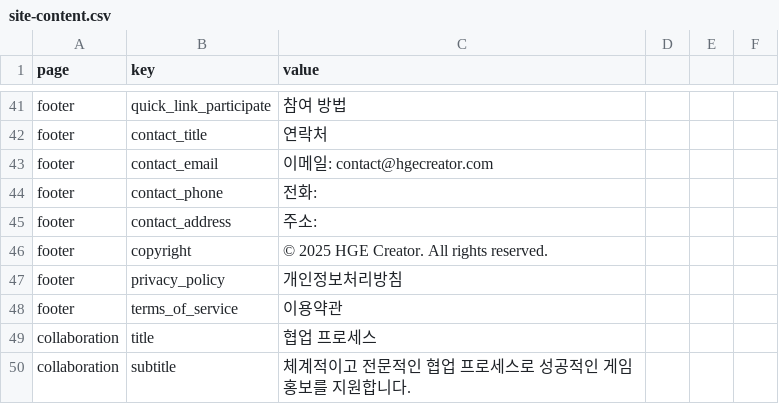
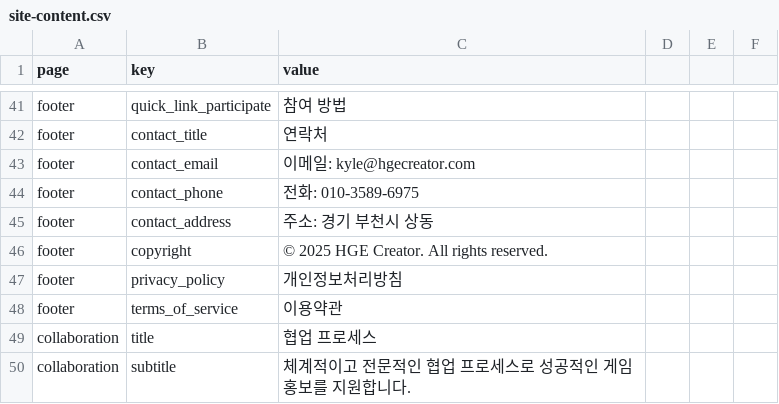
Before and after one commit to kjinwoo12/HGECreatorWeb, a CSV file: public/data/site-content.csv, drawn as a sheet; only a part is shown, gaps mark what is left out.

```diff
--- a/public/data/site-content.csv
+++ b/public/data/site-content.csv
@@ -42,5 +42,5 @@ footer,quick_link_participate,참여 방법
 footer,contact_title,연락처
-footer,contact_email,이메일: contact@hgecreator.com
-footer,contact_phone,전화:
-footer,contact_address,주소:
+footer,contact_email,이메일: kyle@hgecreator.com
+footer,contact_phone,전화: 010-3589-6975
+footer,contact_address,주소: 경기 부천시 상동
 footer,copyright,© 2025 HGE Creator. All rights reserved.
```
Also changed, not shown: public/data/en/site-content.csv, public/data/jp/site-content.csv.
